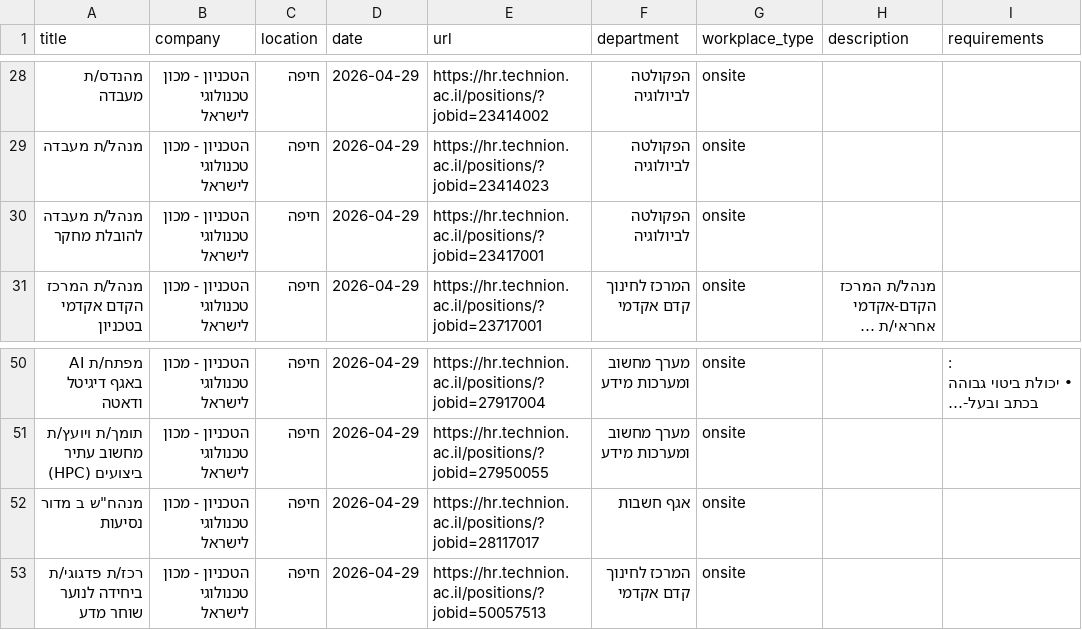
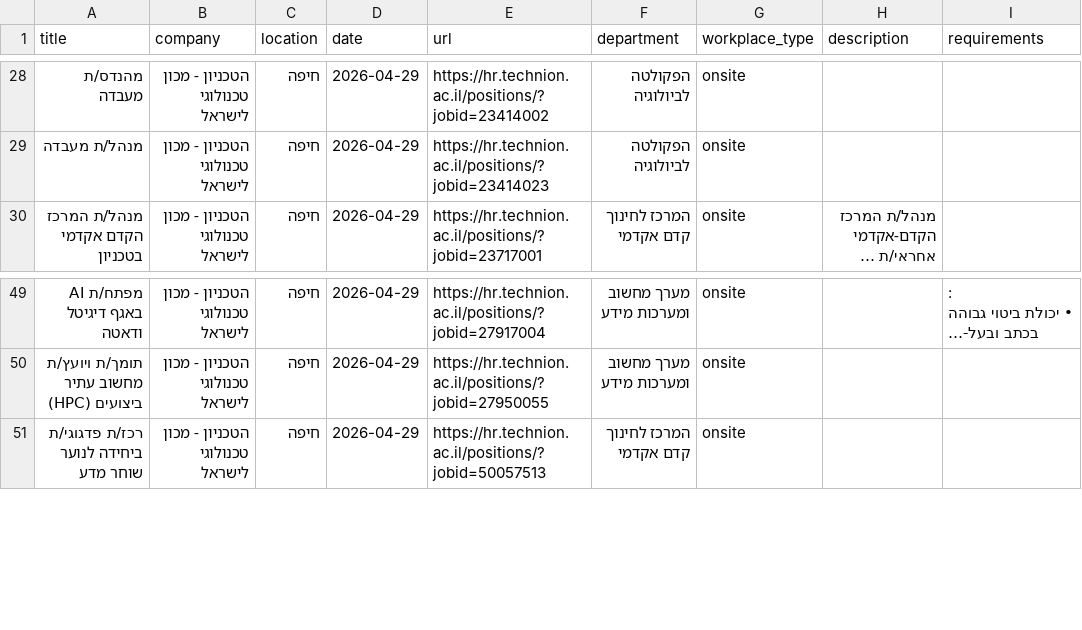
Before and after one commit to Genys30/jobfinder1, a CSV file: technion_jobs_2026-04-29.csv, drawn as a sheet; only a part is shown, gaps mark what is left out; long unchanged cells end in …; the diff names each change by its address in the sheet, - before the commit and + after, or states it on an @@ line.

```diff
--- a/technion_jobs_2026-04-29.csv
+++ b/technion_jobs_2026-04-29.csv
-row 30: מנהל/ת מעבדה להובלת מחקר | הטכניון - מכון טכנולוגי לישראל | חיפה | 2026-04-29 | https://hr.technion.ac.il/positions/?jobid=23417001 | הפקולטה לביולוגיה | onsite
-row 52: מנהח"ש ב מדור נסיעות | הטכניון - מכון טכנולוגי לישראל | חיפה | 2026-04-29 | https://hr.technion.ac.il/positions/?jobid=28117017 | אגף חשבות | onsite
```
Also changed, not shown: comeet_jobs_2026-04-29.csv, greenhouse_jobs_2026-04-29.csv, 3 other files.
